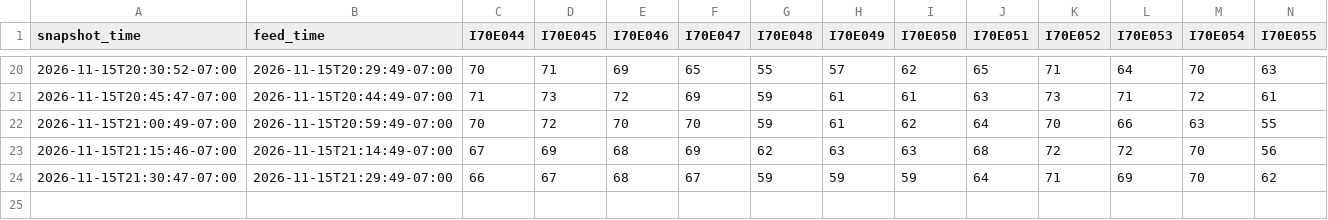
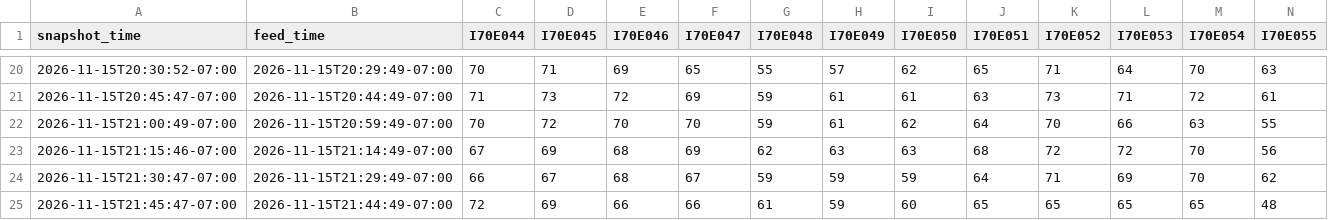
Before and after one commit to i70skibum/ski-logger, a CSV file: data/speed/2026-11.csv, drawn as a sheet; only a part is shown, gaps mark what is left out; rows hold the shown columns only; the diff names each change by its address in the sheet, - before the commit and + after, or states it on an @@ line.

Commit message:
data 2026-11-16T04:45Z

```diff
--- a/data/speed/2026-11.csv
+++ b/data/speed/2026-11.csv
+row 25: 2026-11-15T21:45:47-07:00 | 2026-11-15T21:44:49-07:00 | 72 | 69 | 66 | 66 | 61 | 59 | 60 | 65 | 65 | 65 | 65 | 48
```
Also changed, not shown: data/snotel/2026-11.csv, 1 other file.
